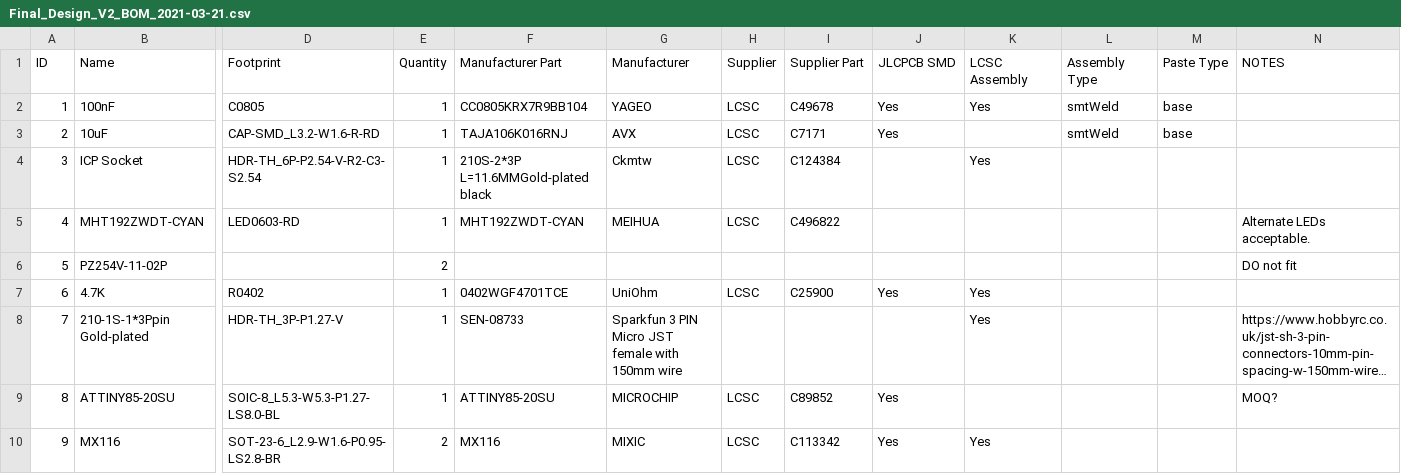
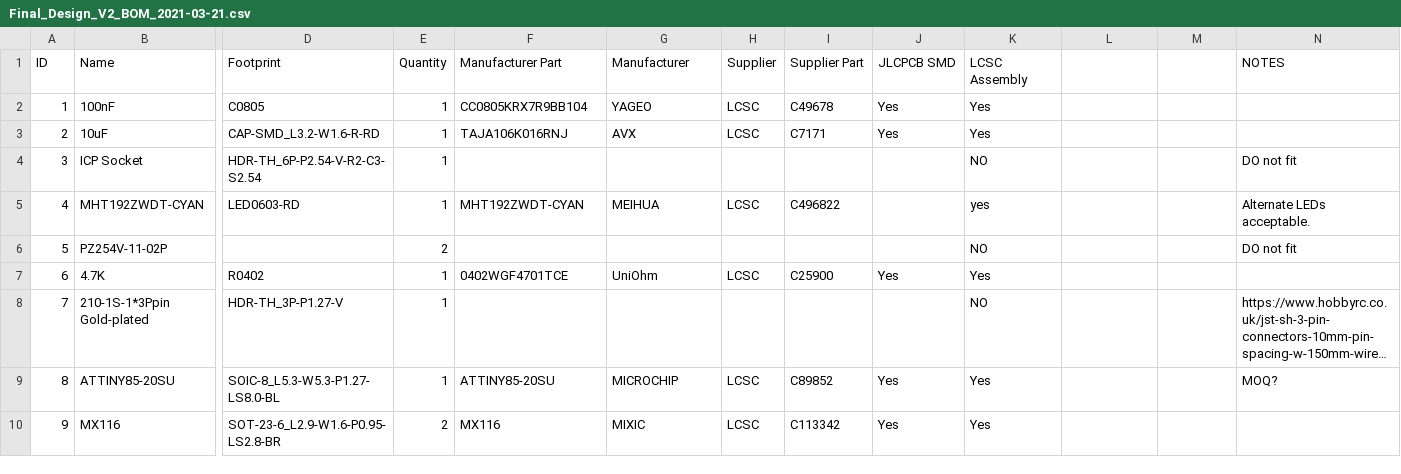
Before and after one commit to dagnall53/ATTINY_RC_Stepper_servo, a CSV file: PCB/Final_Design_V2_BOM_2021-03-21.csv, drawn as a sheet; only a part is shown, gaps mark what is left out; long unchanged cells end in …; the diff names each change by its address in the sheet, - before the commit and + after, or states it on an @@ line.

```diff
--- a/PCB/Final_Design_V2_BOM_2021-03-21.csv
+++ b/PCB/Final_Design_V2_BOM_2021-03-21.csv
-L1: Assembly Type
+L1: (empty)
-M1: Paste Type
+M1: (empty)
-L2:L3: smtWeld
+L2:L3: (empty)
-M2:M3: base
+M2:M3: (empty)
-K3 (LCSC Assembly): (empty)
+K3 (LCSC Assembly): Yes
-F4 (Manufacturer Part): 210S-2*3P L=11.6MMGold-plated black
+F4 (Manufacturer Part): (empty)
-G4 (Manufacturer): Ckmtw
+G4 (Manufacturer): (empty)
-H4 (Supplier): LCSC
+H4 (Supplier): (empty)
-I4 (Supplier Part): C124384
+I4 (Supplier Part): (empty)
-K4 (LCSC Assembly): Yes
+K4 (LCSC Assembly): NO
-N4 (NOTES): (empty)
+N4 (NOTES): DO not fit
-K5 (LCSC Assembly): (empty)
+K5 (LCSC Assembly): yes
-K6 (LCSC Assembly): (empty)
+K6 (LCSC Assembly): NO
-F8 (Manufacturer Part): SEN-08733
+F8 (Manufacturer Part): (empty)
-G8 (Manufacturer): Sparkfun 3 PIN Micro JST female with 150mm wire
+G8 (Manufacturer): (empty)
-K8 (LCSC Assembly): Yes
+K8 (LCSC Assembly): NO
-K9 (LCSC Assembly): (empty)
+K9 (LCSC Assembly): Yes
```
Also changed, not shown: 2 other files.
